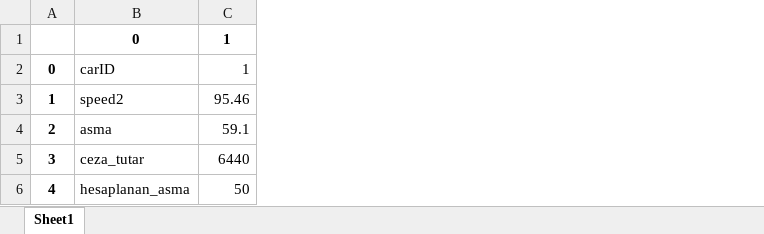
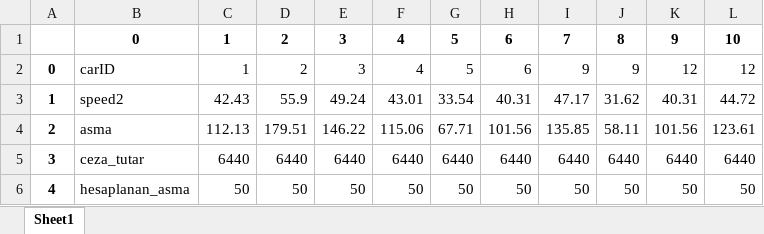
Before and after one commit to bagergat1/Carspeeddetection, an Excel workbook: kayitlarx.xlsx, sheet Sheet1, drawn as a sheet; values as stored, in another font and other column widths than the file's, no borders; the diff names each change by its address in the sheet, - before the commit and + after, or states it on an @@ line.

```diff
--- a/kayitlarx.xlsx (sheet Sheet1)
+++ b/kayitlarx.xlsx (sheet Sheet1)
+column D, rows 1-6: 2 | 2 | 55.9 | 179.51 | 6440 | 50
+column E, rows 1-6: 3 | 3 | 49.24 | 146.22 | 6440 | 50
+column F, rows 1-6: 4 | 4 | 43.01 | 115.06 | 6440 | 50
+column G, rows 1-6: 5 | 5 | 33.54 | 67.71 | 6440 | 50
+column H, rows 1-6: 6 | 6 | 40.31 | 101.56 | 6440 | 50
+column I, rows 1-6: 7 | 9 | 47.17 | 135.85 | 6440 | 50
+column J, rows 1-6: 8 | 9 | 31.62 | 58.11 | 6440 | 50
+column K, rows 1-6: 9 | 12 | 40.31 | 101.56 | 6440 | 50
+column L, rows 1-6: 10 | 12 | 44.72 | 123.61 | 6440 | 50
-C3: 95.46
+C3: 42.43
-C4: 59.1
+C4: 112.13
```
Also changed, not shown: 6 other files.
